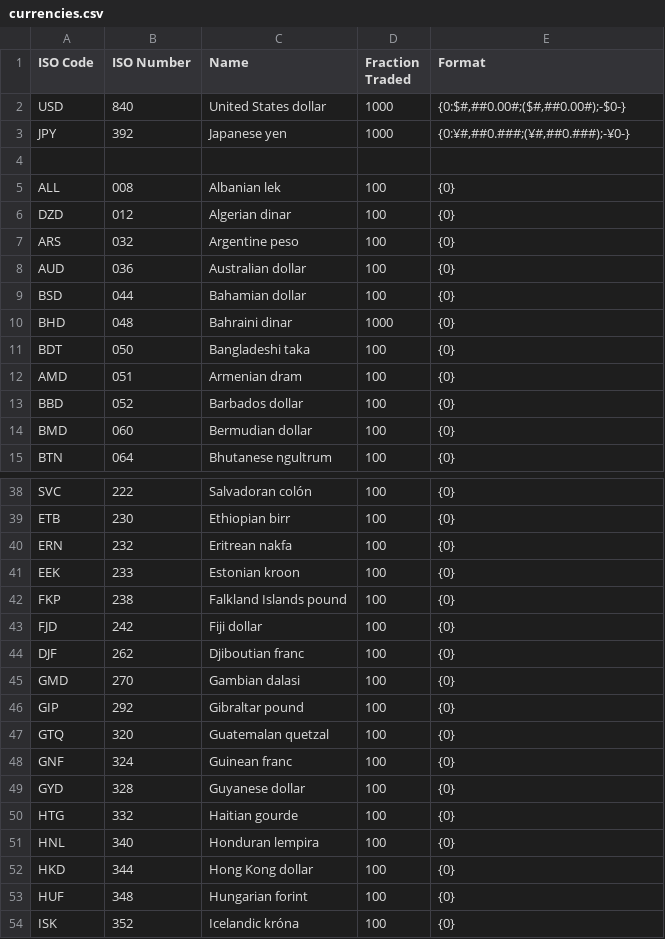
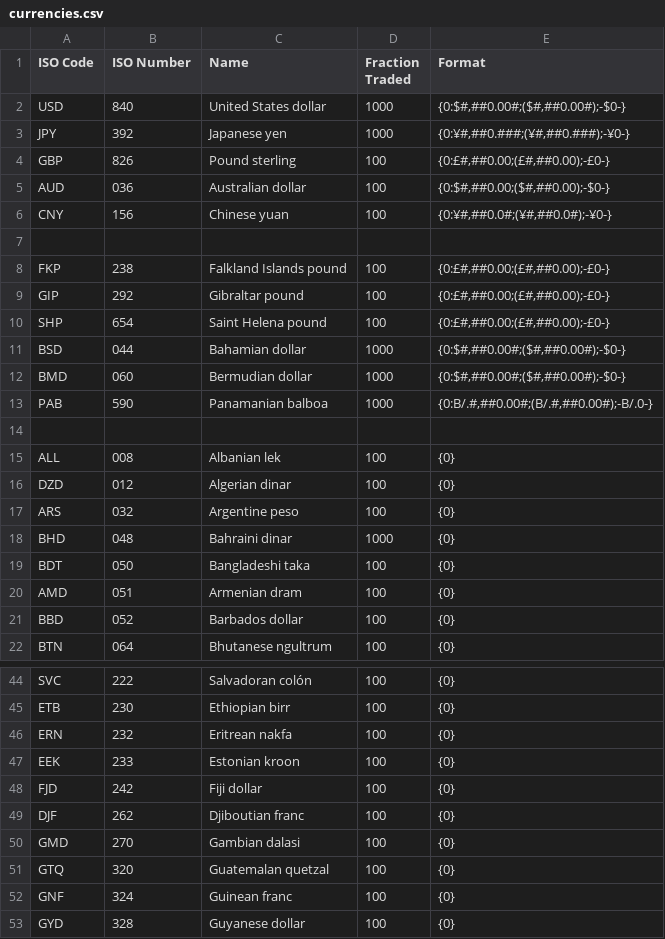
Before and after one commit to otac0n/SharpBooks, a CSV file: currencies.csv, drawn as a sheet; only a part is shown, gaps mark what is left out; the shorter side is filled out with more unchanged rows; the diff covers the shown part only.

Commit message:
git-svn-id: http://otac0n.com:3000/projects/SharpBooks/trunk@1282 14c0b8bc-c9cf-8f41-ba33-e04da095c157

```diff
--- a/currencies.csv
+++ b/currencies.csv
@@ -3,2 +3,12 @@
 "JPY","392","Japanese yen",1000,"{0:¥#,##0.###;(¥#,##0.###);-¥0-}"
+"GBP","826","Pound sterling",100,"{0:£#,##0.00;(£#,##0.00);-£0-}"
+"AUD","036","Australian dollar",100,"{0:$#,##0.00;($#,##0.00);-$0-}"
+"CNY","156","Chinese yuan",100,"{0:¥#,##0.0#;(¥#,##0.0#);-¥0-}"
+
+"FKP","238","Falkland Islands pound",100,"{0:£#,##0.00;(£#,##0.00);-£0-}"
+"GIP","292","Gibraltar pound",100,"{0:£#,##0.00;(£#,##0.00);-£0-}"
+"SHP","654","Saint Helena pound",100,"{0:£#,##0.00;(£#,##0.00);-£0-}"
+"BSD","044","Bahamian dollar",1000,"{0:$#,##0.00#;($#,##0.00#);-$0-}"
+"BMD","060","Bermudian dollar",1000,"{0:$#,##0.00#;($#,##0.00#);-$0-}"
+"PAB","590","Panamanian balboa",1000,"{0:B/.#,##0.00#;(B/.#,##0.00#);-B/.0-}"
 
@@ -7,4 +17,2 @@
 "ARS","032","Argentine peso",100,"{0}"
-"AUD","036","Australian dollar",100,"{0}"
-"BSD","044","Bahamian dollar",100,"{0}"
 "BHD","048","Bahraini dinar",1000,"{0}"
@@ -13,3 +21,2 @@
 "BBD","052","Barbados dollar",100,"{0}"
-"BMD","060","Bermudian dollar",100,"{0}"
 "BTN","064","Bhutanese ngultrum",100,"{0}"
@@ -41,3 +47,2 @@
 "EEK","233","Estonian kroon",100,"{0}"
-"FKP","238","Falkland Islands pound",100,"{0}"
 "FJD","242","Fiji dollar",100,"{0}"
@@ -45,3 +50,2 @@
 "GMD","270","Gambian dalasi",100,"{0}"
-"GIP","292","Gibraltar pound",100,"{0}"
 "GTQ","320","Guatemalan quetzal",100,"{0}"
```
Also changed, not shown: 4 removed rows elsewhere in this file.
